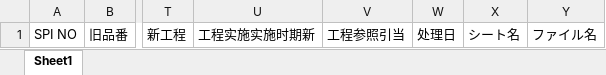
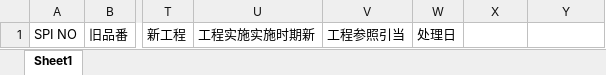
Before and after one commit to wangfang2021/bomescproject, an Excel workbook: SPPSApi/Doc/Template/FS0302.xlsx, sheet Sheet1, drawn as a sheet; only a part is shown, gaps mark what is left out; values as stored, in another font and other column widths than the file's, no borders; the diff names each change by its address in the sheet, - before the commit and + after, or states it on an @@ line.

```diff
--- a/SPPSApi/Doc/Template/FS0302.xlsx (sheet Sheet1)
+++ b/SPPSApi/Doc/Template/FS0302.xlsx (sheet Sheet1)
-X1: シート名
+X1: (empty)
-Y1: ファイル名
+Y1: (empty)
```
Also changed, not shown: 2 other files.
